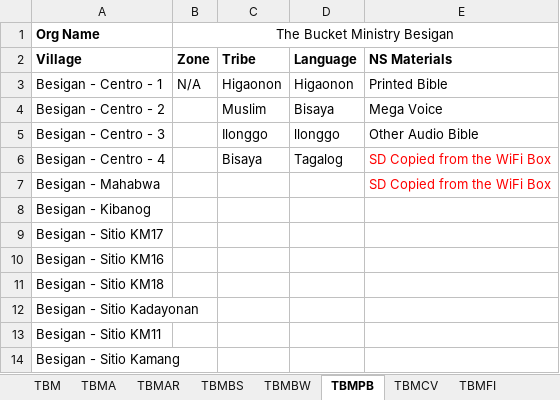
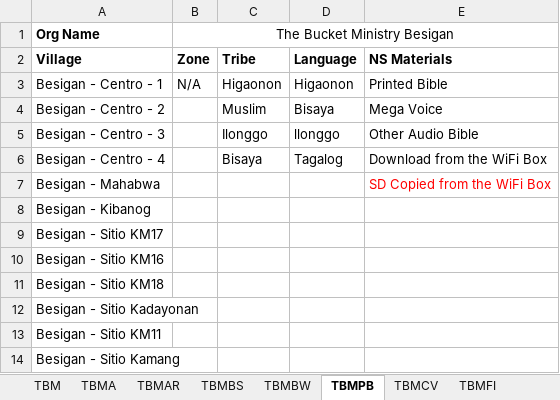
Before and after one commit to The-Bucket-Ministry/Organization-Parameters, an Excel workbook: TBM Organization Parameters.xlsx, sheet TBMPB, drawn as a sheet; values as stored, in another font and other column widths than the file's, no borders; the diff names each change by its address in the sheet, - before the commit and + after, or states it on an @@ line.

```diff
--- a/TBM Organization Parameters.xlsx (sheet TBMPB)
+++ b/TBM Organization Parameters.xlsx (sheet TBMPB)
-E6 (NS Materials): SD Copied from the WiFi Box
+E6 (NS Materials): Download from the WiFi Box
-E6 text colour: #FF0000
+E6 text colour: black
```
Also changed, not shown: sheet Wifi_Materials, other sheet tabs.
